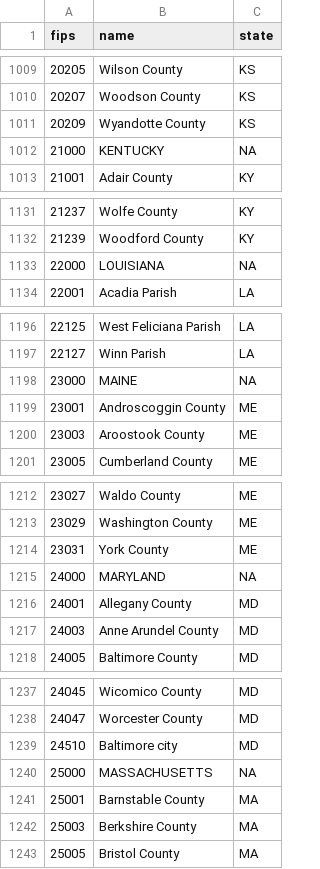
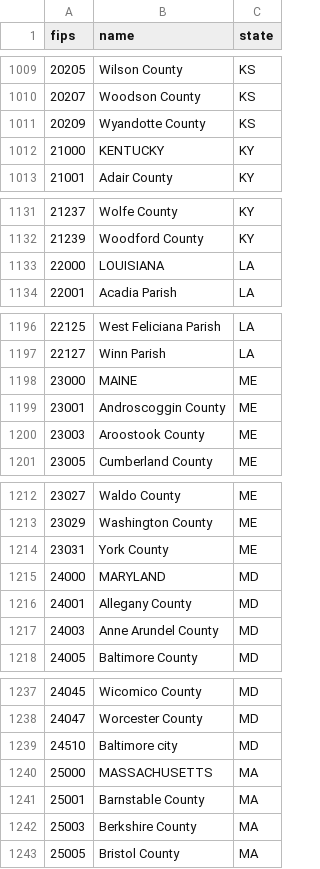
Before and after one commit to Hoikas/covid19, a CSV file: state_and_county_fips_master.csv, drawn as a sheet; only a part is shown, gaps mark what is left out; the diff covers the shown part only.

Commit message:
Output state locations as two letter codes.

```diff
--- a/state_and_county_fips_master.csv
+++ b/state_and_county_fips_master.csv
@@ -1011,3 +1011,3 @@ fips,name,state
 20209,Wyandotte County,KS
-21000,KENTUCKY,NA
+21000,KENTUCKY,KY
 21001,Adair County,KY
@@ -1132,3 +1132,3 @@ fips,name,state
 21239,Woodford County,KY
-22000,LOUISIANA,NA
+22000,LOUISIANA,LA
 22001,Acadia Parish,LA
@@ -1197,3 +1197,3 @@ fips,name,state
 22127,Winn Parish,LA
-23000,MAINE,NA
+23000,MAINE,ME
 23001,Androscoggin County,ME
@@ -1214,3 +1214,3 @@ fips,name,state
 23031,York County,ME
-24000,MARYLAND,NA
+24000,MARYLAND,MD
 24001,Allegany County,MD
@@ -1239,3 +1239,3 @@ fips,name,state
 24510,Baltimore city,MD
-25000,MASSACHUSETTS,NA
+25000,MASSACHUSETTS,MA
 25001,Barnstable County,MA
```
Also changed, not shown: 46 edited cells elsewhere in this file, 1 other file.
